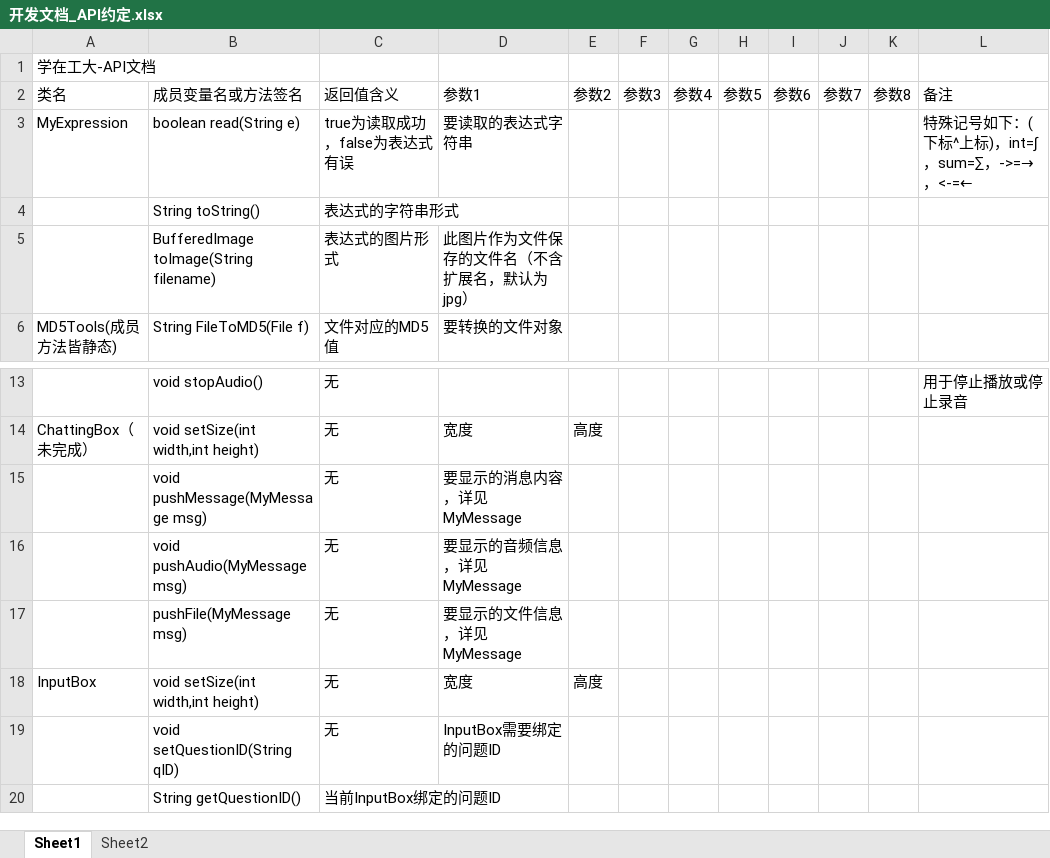
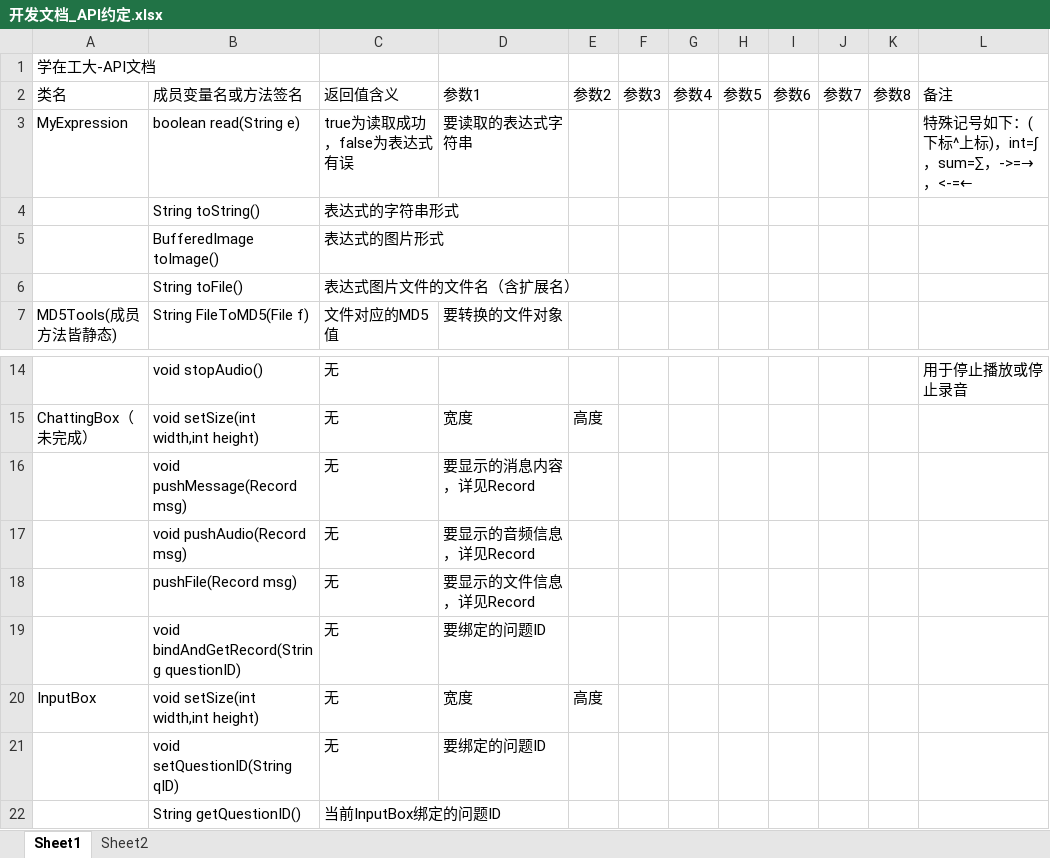
Before and after one commit to XYlearn/Study-in-HIT, an Excel workbook: 开发文档_API约定.xlsx, sheet Sheet1, drawn as a sheet; only a part is shown, gaps mark what is left out; values as stored, in another font and other column widths than the file's, no borders; removed rows and columns are numbered as before the commit, all else as after; the diff names each change by its address in the sheet, - before the commit and + after, or states it on an @@ line.

Commit message:
添加了API及新功能： API：MyExpression中区分了导出图像与导出文件。分为两个API。 新功能：InputBox支持输入一个数学表达式（不含汉字）后光标停留于表达式中间的任意位置按Tab即可转换为图片。目前仍有bug待修复。

```diff
--- a/开发文档_API约定.xlsx (sheet Sheet1)
+++ b/开发文档_API约定.xlsx (sheet Sheet1)
-row 5:  | BufferedImage toImage(String filename) | 表达式的图片形式 | 此图片作为文件保存的文件名（不含扩展名，默认为jpg）
+row 5:  | BufferedImage toImage() | 表达式的图片形式
+row 6:  | String toFile() | 表达式图片文件的文件名（含扩展名）
-B16: void pushMessage(MyMessage msg)
+B16: void pushMessage(Record msg)
-D16: 要显示的消息内容，详见MyMessage
+D16: 要显示的消息内容，详见Record
-B17: void pushAudio(MyMessage msg)
+B17: void pushAudio(Record msg)
-D17: 要显示的音频信息，详见MyMessage
+D17: 要显示的音频信息，详见Record
-B18: pushFile(MyMessage msg)
+B18: pushFile(Record msg)
-D18: 要显示的文件信息，详见MyMessage
+D18: 要显示的文件信息，详见Record
+row 19:  | void bindAndGetRecord(String questionID) | 无 | 要绑定的问题ID
-D21: InputBox需要绑定的问题ID
+D21: 要绑定的问题ID
```
Also changed, not shown: 4 other files.
